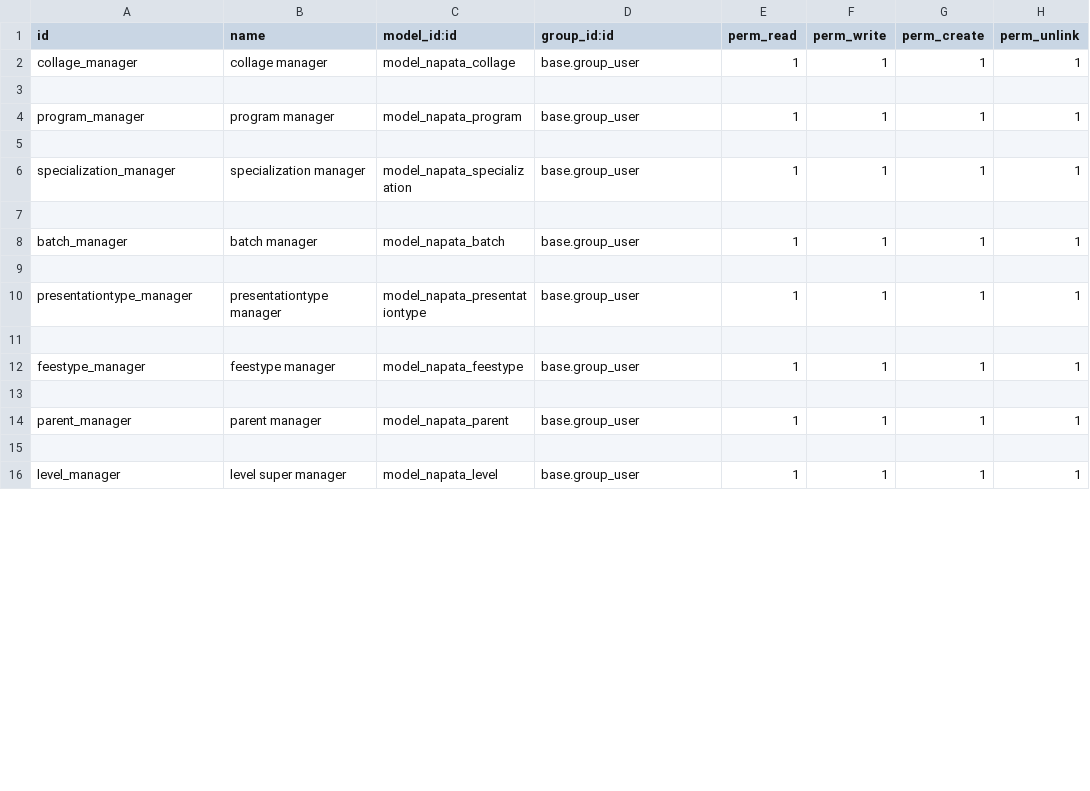
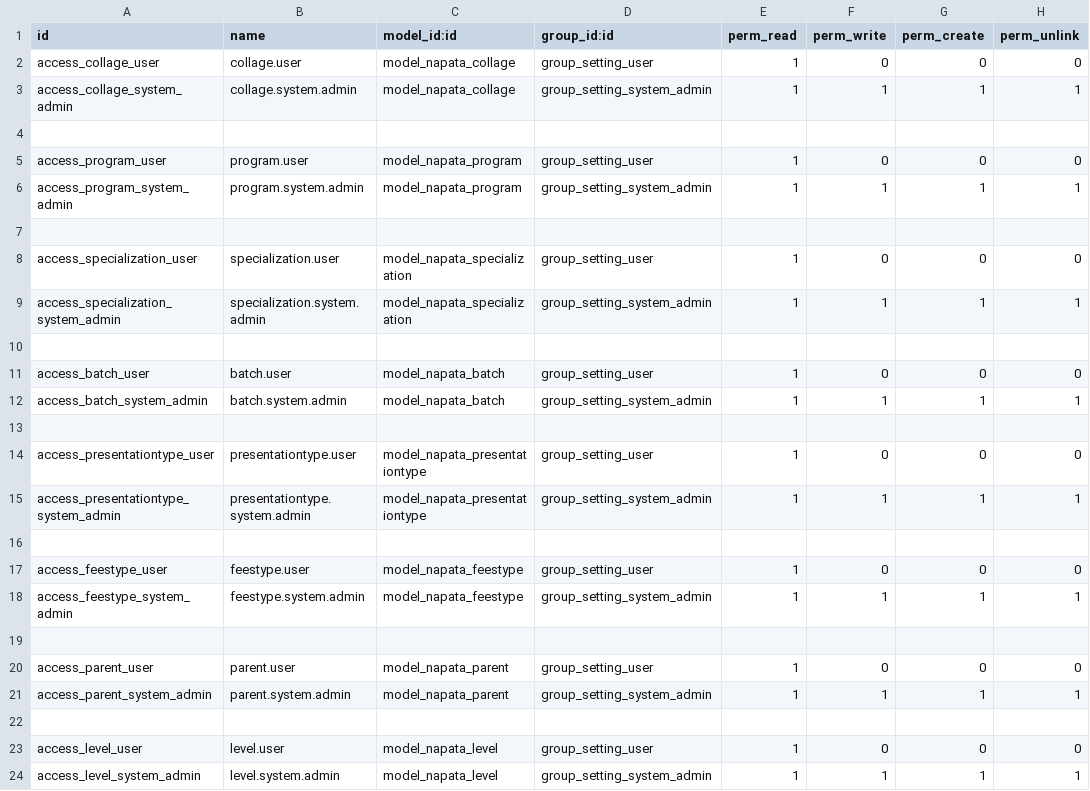
Before and after one commit to Mohammed-1990/napata_code, a CSV file: napata_seting/security/ir.model.access.csv, drawn as a sheet; only a part is shown; the diff covers the shown part only.

```diff
--- a/napata_seting/security/ir.model.access.csv
+++ b/napata_seting/security/ir.model.access.csv
@@ -1,16 +1,24 @@
 id,name,model_id:id,group_id:id,perm_read,perm_write,perm_create,perm_unlink
-collage_manager,collage   manager,model_napata_collage,base.group_user,1,1,1,1
+access_collage_user,collage.user,model_napata_collage,group_setting_user,1,0,0,0
+access_collage_system_admin,collage.system.admin,model_napata_collage,group_setting_system_admin,1,1,1,1
 
-program_manager,program   manager,model_napata_program,base.group_user,1,1,1,1
+access_program_user,program.user,model_napata_program,group_setting_user,1,0,0,0
+access_program_system_admin,program.system.admin,model_napata_program,group_setting_system_admin,1,1,1,1
 
-specialization_manager,specialization   manager,model_napata_specialization,base.group_user,1,1,1,1
+access_specialization_user,specialization.user,model_napata_specialization,group_setting_user,1,0,0,0
+access_specialization_system_admin,specialization.system.admin,model_napata_specialization,group_setting_system_admin,1,1,1,1
 
-batch_manager,batch   manager,model_napata_batch,base.group_user,1,1,1,1
+access_batch_user,batch.user,model_napata_batch,group_setting_user,1,0,0,0
+access_batch_system_admin,batch.system.admin,model_napata_batch,group_setting_system_admin,1,1,1,1
 
-presentationtype_manager,presentationtype   manager,model_napata_presentationtype,base.group_user,1,1,1,1
+access_presentationtype_user,presentationtype.user,model_napata_presentationtype,group_setting_user,1,0,0,0
+access_presentationtype_system_admin,presentationtype.system.admin,model_napata_presentationtype,group_setting_system_admin,1,1,1,1
 
-feestype_manager,feestype   manager,model_napata_feestype,base.group_user,1,1,1,1
+access_feestype_user,feestype.user,model_napata_feestype,group_setting_user,1,0,0,0
+access_feestype_system_admin,feestype.system.admin,model_napata_feestype,group_setting_system_admin,1,1,1,1
 
-parent_manager,parent   manager,model_napata_parent,base.group_user,1,1,1,1
+access_parent_user,parent.user,model_napata_parent,group_setting_user,1,0,0,0
+access_parent_system_admin,parent.system.admin,model_napata_parent,group_setting_system_admin,1,1,1,1
 
-level_manager,level super  manager,model_napata_level,base.group_user,1,1,1,1
+access_level_user,level.user,model_napata_level,group_setting_user,1,0,0,0
+access_level_system_admin,level.system.admin,model_napata_level,group_setting_system_admin,1,1,1,1
```
Also changed, not shown: 4 added rows and 6 edited cells elsewhere in this file, napata_register/security/ir.model.access.csv, napata_result/security/ir.model.access.csv, 21 other files.
